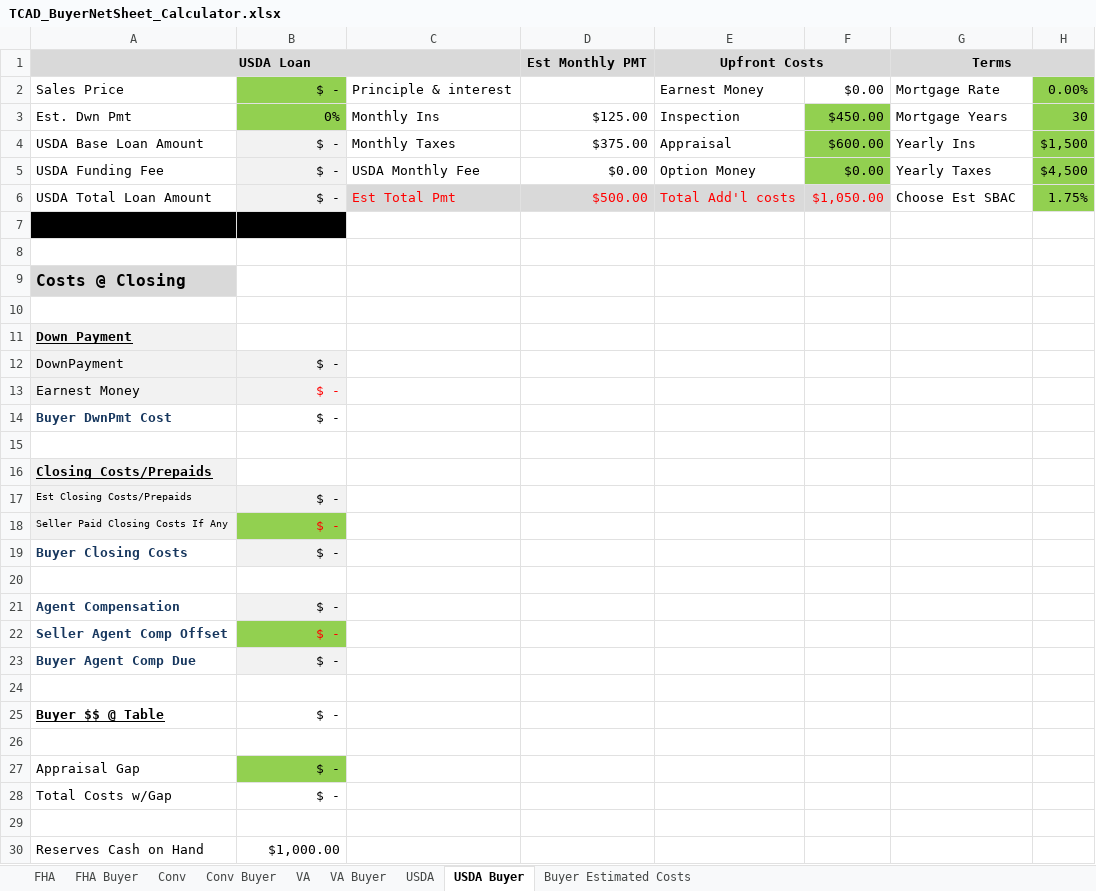
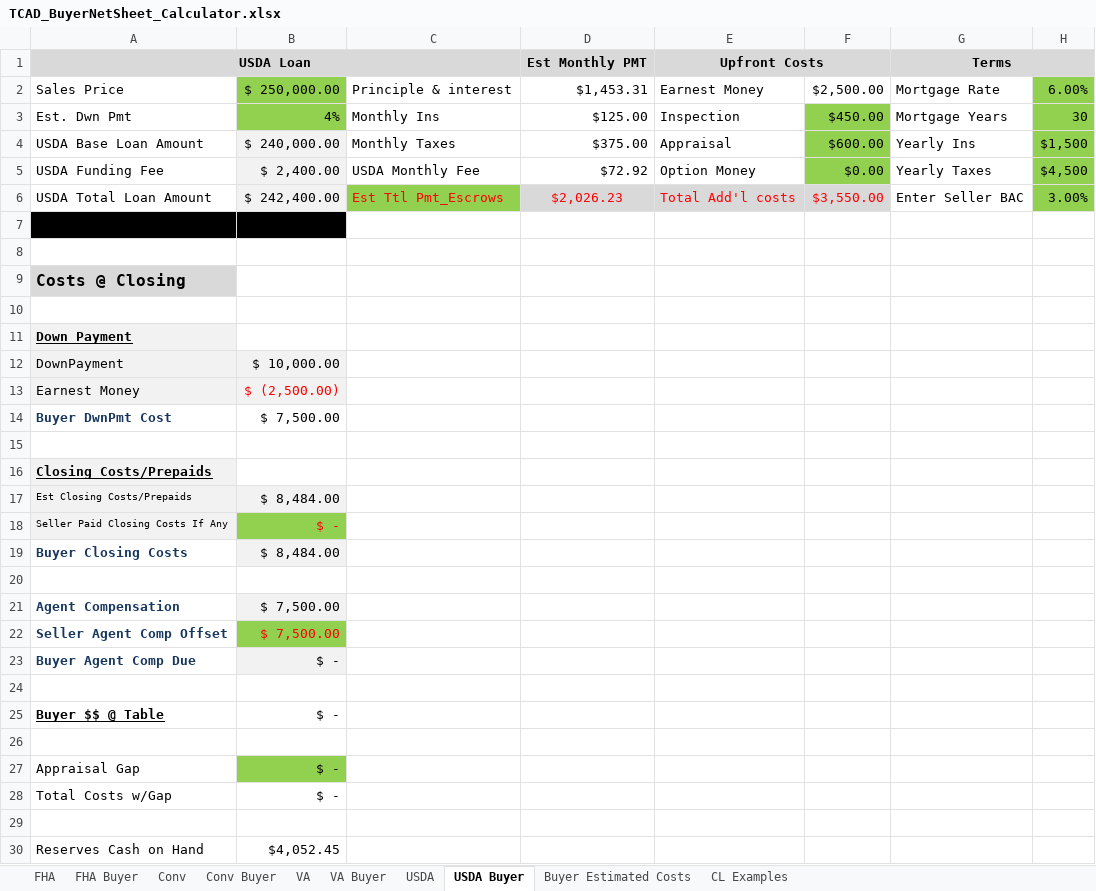
Before and after one commit to Anash45/loan-calculators, an Excel workbook: TCAD_BuyerNetSheet_Calculator.xlsx, sheet USDA Buyer, drawn as a sheet; values as stored, in another font and other column widths than the file's, no borders; the diff names each change by its address in the sheet, - before the commit and + after, or states it on an @@ line.

```diff
--- a/TCAD_BuyerNetSheet_Calculator.xlsx (sheet USDA Buyer)
+++ b/TCAD_BuyerNetSheet_Calculator.xlsx (sheet USDA Buyer)
+sheet tab: CL Examples
-B2: $ -
+B2: $ 250,000.00
-D2 (Est Monthly PMT): (empty)
+D2 (Est Monthly PMT): $1,453.31
-F2: $0.00
+F2: $2,500.00
-H2: 0.00%
+H2: 6.00%
-B3: 0%
+B3: 4%
-B4: $ -
+B4: $ 240,000.00
-B5: $ -
+B5: $ 2,400.00
-D5 (Est Monthly PMT): $0.00
+D5 (Est Monthly PMT): $72.92
-B6: $ -
+B6: $ 242,400.00
-C6: Est Total Pmt
+C6: Est Ttl Pmt_Escrows
-C6 fill: #D9D9D9
+C6 fill: #92D050
-D6 (Est Monthly PMT): $500.00
+D6 (Est Monthly PMT): $2,026.23
-D6 alignment: right
+D6 alignment: center
-F6: $1,050.00
+F6: $3,550.00
-G6 (Terms): Choose Est SBAC
+G6 (Terms): Enter Seller BAC
-H6: 1.75%
+H6: 3.00%
-B12: $ -
+B12: $ 10,000.00
-B13: $ -
+B13: $ (2,500.00)
-B14: $ -
+B14: $ 7,500.00
-B17: $ -
+B17: $ 8,484.00
-B19: $ -
+B19: $ 8,484.00
-B21:B22: $ -
+B21:B22: $ 7,500.00
-B30: $1,000.00
+B30: $4,052.45
```
Also changed, not shown: sheet VA, sheet FHA, sheet Conv, sheet USDA, sheet Buyer Estimated Costs, sheet Conv Buyer, 2 more sheets, formulas that keep their value, 13 other files.
